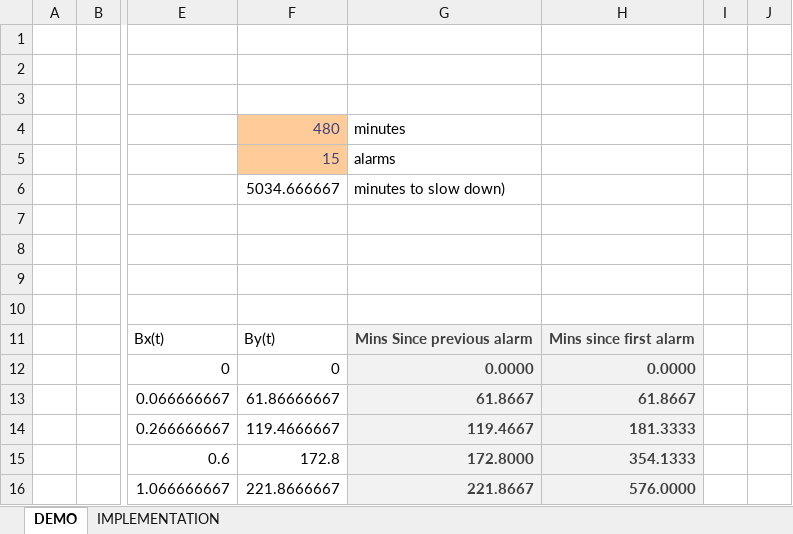
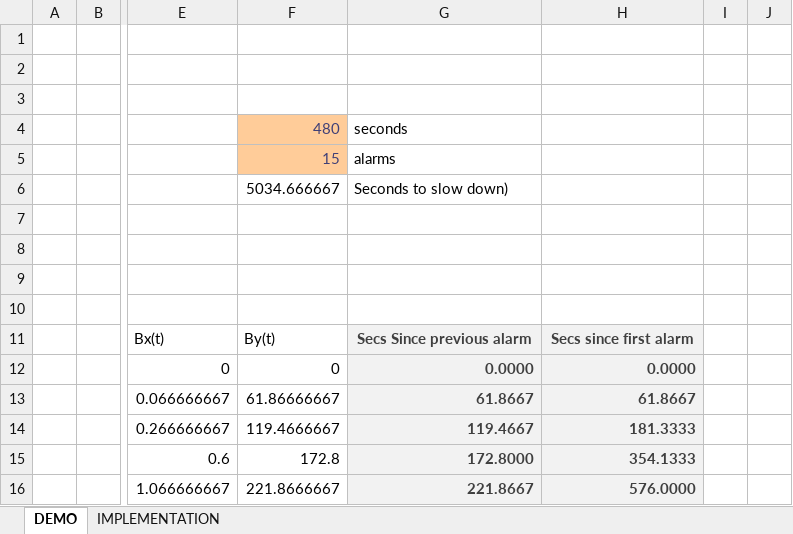
Before and after one commit to CompSciFutures/APMonitor, an Excel workbook: devnotes/20151122 Reminder Timing with Quadratic Bezier Curve.xlsx, sheet DEMO, drawn as a sheet; only a part is shown, gaps mark what is left out; values as stored, in another font and other column widths than the file's, no borders; charts and pictures not drawn; the diff names each change by its address in the sheet, - before the commit and + after, or states it on an @@ line.

Commit message:
Added config examples for notification pacing
Added recommended configuration examples for alarm notification pacing to docs.

```diff
--- a/devnotes/20151122 Reminder Timing with Quadratic Bezier Curve.xlsx (sheet DEMO)
+++ b/devnotes/20151122 Reminder Timing with Quadratic Bezier Curve.xlsx (sheet DEMO)
-G4: minutes
+G4: seconds
-G6: minutes to slow down)
+G6: Seconds to slow down)
-G11: Mins Since previous alarm
+G11: Secs Since previous alarm
-H11: Mins since first alarm
+H11: Secs since first alarm
```
Also changed, not shown: charts or pictures, 2 other files.
